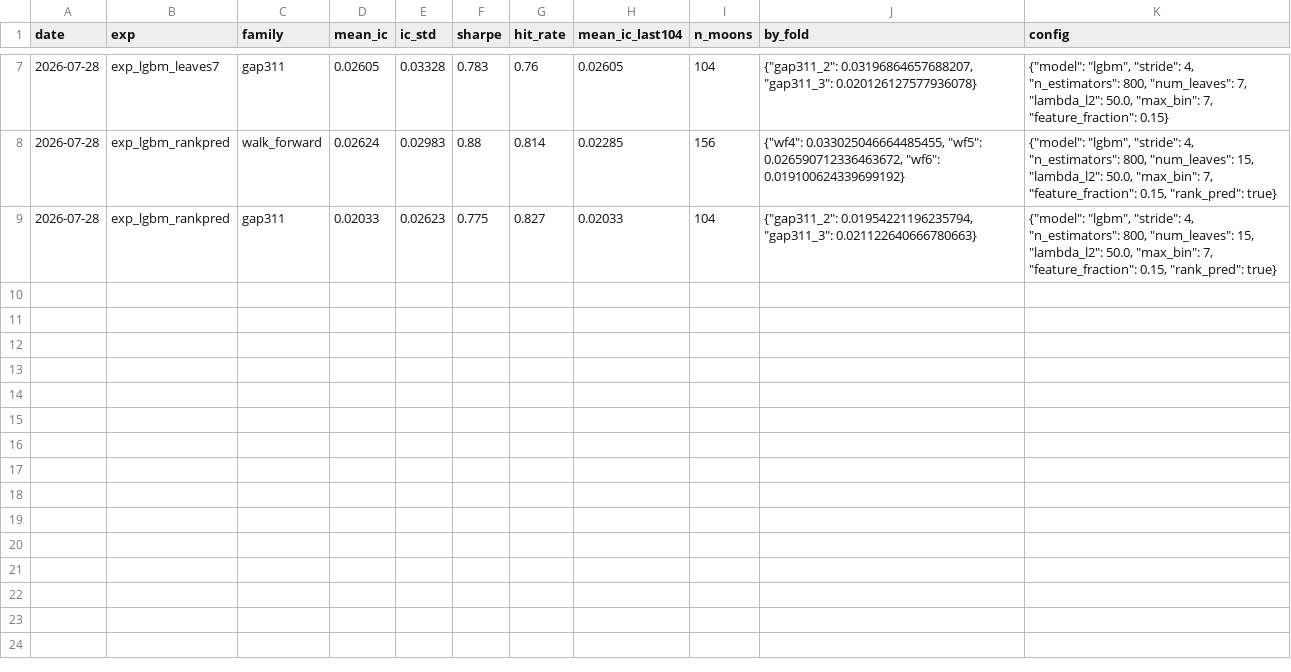
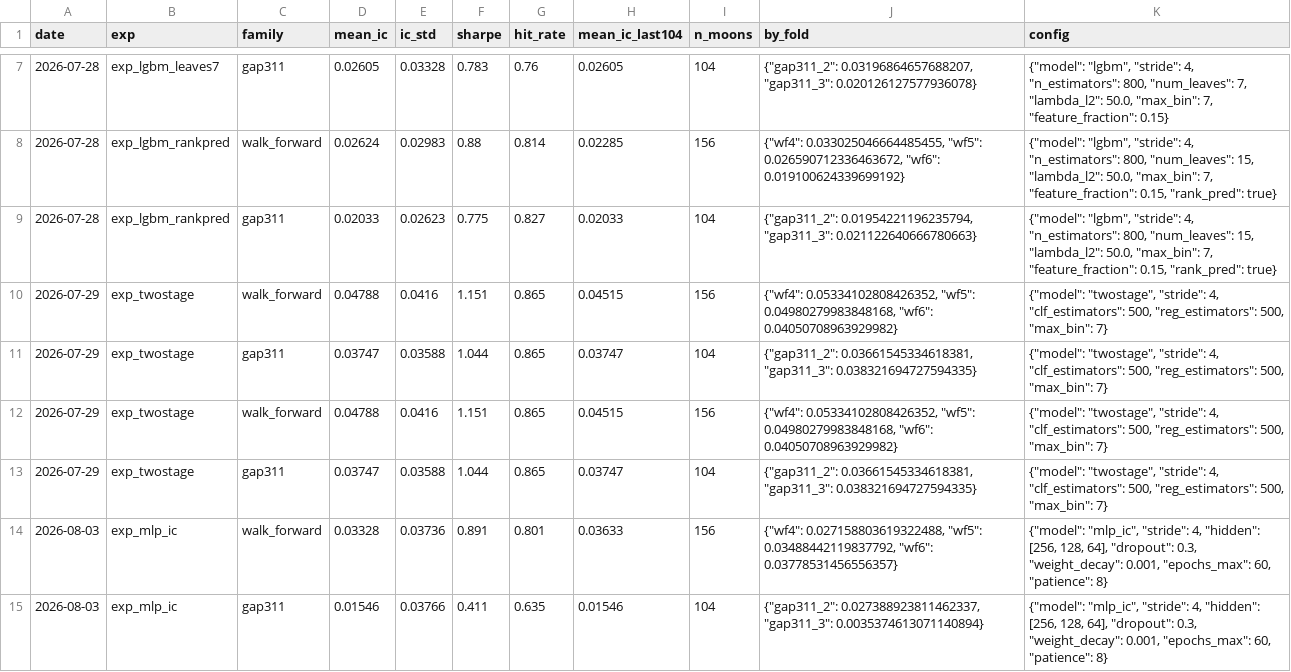
Before and after one commit to thanhdangtran/datacrunch-equity-market-neutral, a CSV file: reports/leaderboard.csv, drawn as a sheet; only a part is shown, gaps mark what is left out.

```diff
--- a/reports/leaderboard.csv
+++ b/reports/leaderboard.csv
@@ -9 +9,7 @@ date,exp,family,mean_ic,ic_std,sharpe,hit_rate,mean_ic_last104,n_moons,by_fold,c
 2026-07-28,exp_lgbm_rankpred,gap311,0.02033,0.02623,0.775,0.827,0.02033,104,"{""gap311_2"": 0.01954221196235794, ""gap311_3"": 0.021122640666780663}","{""model"": ""lgbm"", ""stride"": 4, ""n_estimators"": 800, ""num_leaves"": 15, ""lambda_l2"": 50.0, ""max_bin"": 7, ""feature_fraction"": 0.15, ""rank_pred"": true}"
+2026-07-29,exp_twostage,walk_forward,0.04788,0.0416,1.151,0.865,0.04515,156,"{""wf4"": 0.05334102808426352, ""wf5"": 0.04980279983848168, ""wf6"": 0.04050708963929982}","{""model"": ""twostage"", ""stride"": 4, ""clf_estimators"": 500, ""reg_estimators"": 500, ""max_bin"": 7}"
+2026-07-29,exp_twostage,gap311,0.03747,0.03588,1.044,0.865,0.03747,104,"{""gap311_2"": 0.03661545334618381, ""gap311_3"": 0.038321694727594335}","{""model"": ""twostage"", ""stride"": 4, ""clf_estimators"": 500, ""reg_estimators"": 500, ""max_bin"": 7}"
+2026-07-29,exp_twostage,walk_forward,0.04788,0.0416,1.151,0.865,0.04515,156,"{""wf4"": 0.05334102808426352, ""wf5"": 0.04980279983848168, ""wf6"": 0.04050708963929982}","{""model"": ""twostage"", ""stride"": 4, ""clf_estimators"": 500, ""reg_estimators"": 500, ""max_bin"": 7}"
+2026-07-29,exp_twostage,gap311,0.03747,0.03588,1.044,0.865,0.03747,104,"{""gap311_2"": 0.03661545334618381, ""gap311_3"": 0.038321694727594335}","{""model"": ""twostage"", ""stride"": 4, ""clf_estimators"": 500, ""reg_estimators"": 500, ""max_bin"": 7}"
+2026-08-03,exp_mlp_ic,walk_forward,0.03328,0.03736,0.891,0.801,0.03633,156,"{""wf4"": 0.027158803619322488, ""wf5"": 0.03488442119837792, ""wf6"": 0.03778531456556357}","{""model"": ""mlp_ic"", ""stride"": 4, ""hidden"": [256, 128, 64], ""dropout"": 0.3, ""weight_decay"": 0.001, ""epochs_max"": 60, ""patience"": 8}"
+2026-08-03,exp_mlp_ic,gap311,0.01546,0.03766,0.411,0.635,0.01546,104,"{""gap311_2"": 0.027388923811462337, ""gap311_3"": 0.0035374613071140894}","{""model"": ""mlp_ic"", ""stride"": 4, ""hidden"": [256, 128, 64], ""dropout"": 0.3, ""weight_decay"": 0.001, ""epochs_max"": 60, ""patience"": 8}"
```
Also changed, not shown: 14 other files.
